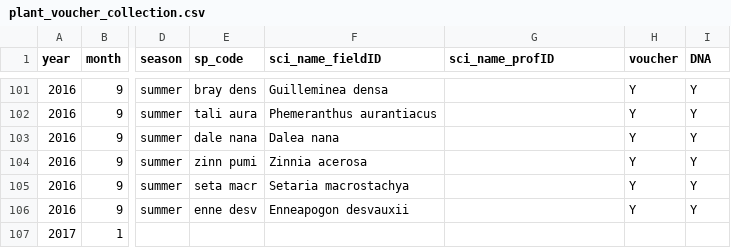
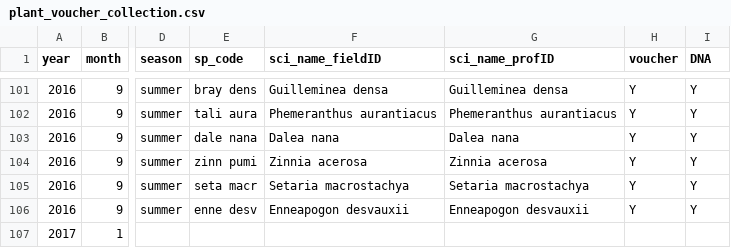
Before and after one commit to weecology/Metabarcoding, a CSV file: CollectionData/plant_voucher_collection.csv, drawn as a sheet; only a part is shown, gaps mark what is left out; the diff covers the shown part only; the diff names each change by its address in the sheet, - before the commit and + after, or states it on an @@ line.

```diff
--- a/CollectionData/plant_voucher_collection.csv
+++ b/CollectionData/plant_voucher_collection.csv
-G101 (sci_name_profID): (empty)
+G101 (sci_name_profID): Guilleminea densa
-G102 (sci_name_profID): (empty)
+G102 (sci_name_profID): Phemeranthus aurantiacus
-G103 (sci_name_profID): (empty)
+G103 (sci_name_profID): Dalea nana
-G104 (sci_name_profID): (empty)
+G104 (sci_name_profID): Zinnia acerosa
-G105 (sci_name_profID): (empty)
+G105 (sci_name_profID): Setaria macrostachya
-G106 (sci_name_profID): (empty)
+G106 (sci_name_profID): Enneapogon desvauxii
```
Also changed, not shown: 54 edited cells elsewhere in this file, 1 other file.
